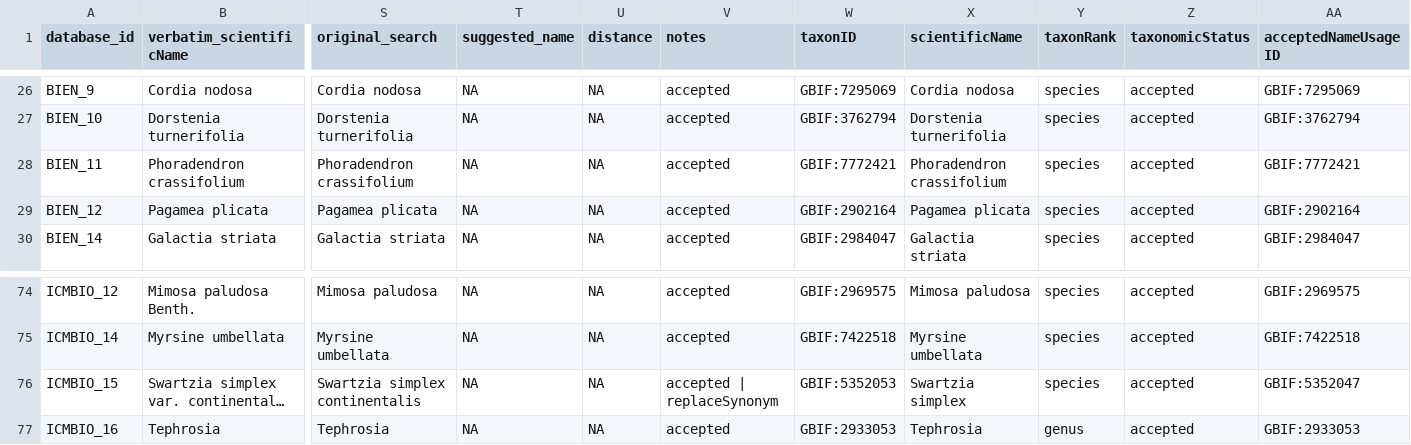
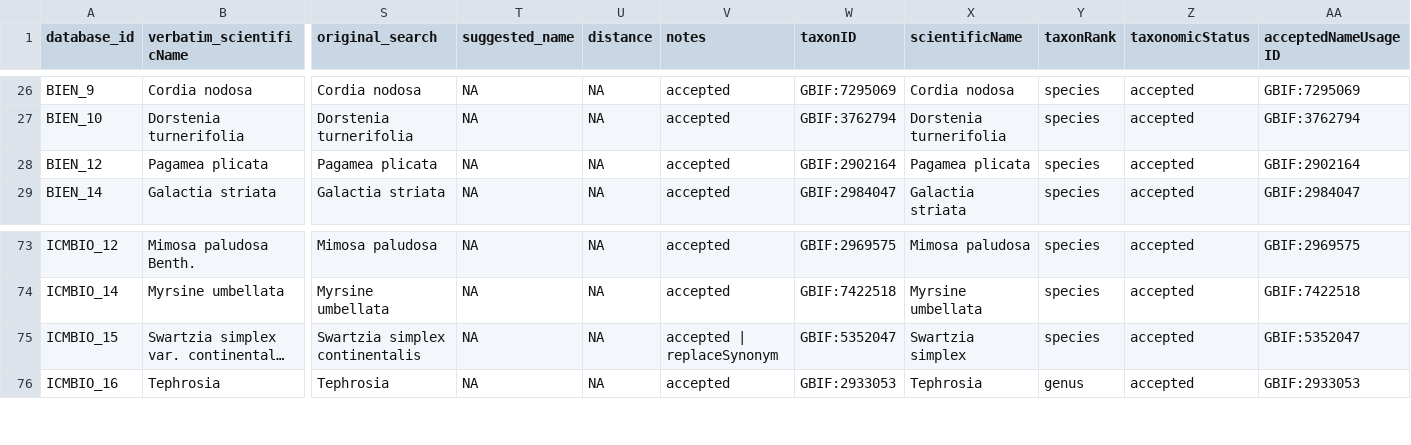
Before and after one commit to brunobrr/bdc, a CSV file: inst/extdata/outpus_vignettes/03_space_database.csv, drawn as a sheet; only a part is shown, gaps mark what is left out; long unchanged cells end in …; removed rows and columns are numbered as before the commit, all else as after; rows hold the shown columns only; the diff names each change by its address in the sheet, - before the commit and + after, or states it on an @@ line.

```diff
--- a/inst/extdata/outpus_vignettes/03_space_database.csv
+++ b/inst/extdata/outpus_vignettes/03_space_database.csv
-row 28: BIEN_11 | Phoradendron crassifolium | Phoradendron crassifolium | NA | NA | accepted | GBIF:7772421 | Phoradendron crassifolium | species | accepted | GBIF:7772421
-W75 (taxonID): GBIF:5352053
+W75 (taxonID): GBIF:5352047
```
Also changed, not shown: inst/extdata/outpus_vignettes/01_prefilter_database.csv, inst/extdata/outpus_vignettes/02_taxonomy_database.csv, 18 other files.
